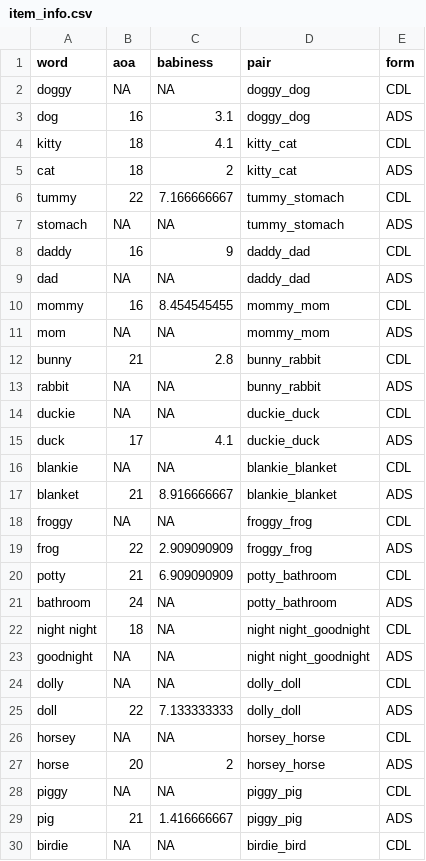
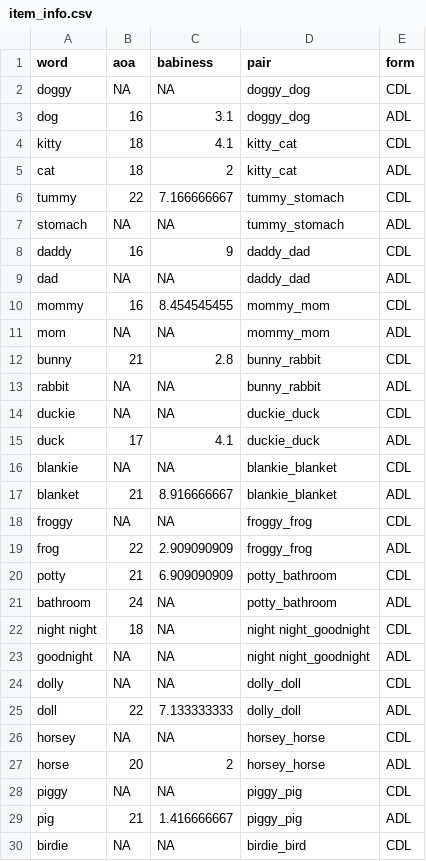
Before and after one commit to kennedycasey/RegisterShift, a CSV file: data_prep/item_info.csv, drawn as a sheet; only a part is shown; the diff covers the shown part only.

```diff
--- a/data_prep/item_info.csv
+++ b/data_prep/item_info.csv
@@ -2,29 +2,29 @@ word,aoa,babiness,pair,form
 doggy,NA,NA,doggy_dog,CDL
-dog,16,3.1,doggy_dog,ADS
+dog,16,3.1,doggy_dog,ADL
 kitty,18,4.1,kitty_cat,CDL
-cat,18,2,kitty_cat,ADS
+cat,18,2,kitty_cat,ADL
 tummy,22,7.166666667,tummy_stomach,CDL
-stomach,NA,NA,tummy_stomach,ADS
+stomach,NA,NA,tummy_stomach,ADL
 daddy,16,9,daddy_dad,CDL
-dad,NA,NA,daddy_dad,ADS
+dad,NA,NA,daddy_dad,ADL
 mommy,16,8.454545455,mommy_mom,CDL
-mom,NA,NA,mommy_mom,ADS
+mom,NA,NA,mommy_mom,ADL
 bunny,21,2.8,bunny_rabbit,CDL
-rabbit,NA,NA,bunny_rabbit,ADS
+rabbit,NA,NA,bunny_rabbit,ADL
 duckie,NA,NA,duckie_duck,CDL
-duck,17,4.1,duckie_duck,ADS
+duck,17,4.1,duckie_duck,ADL
 blankie,NA,NA,blankie_blanket,CDL
-blanket,21,8.916666667,blankie_blanket,ADS
+blanket,21,8.916666667,blankie_blanket,ADL
 froggy,NA,NA,froggy_frog,CDL
-frog,22,2.909090909,froggy_frog,ADS
+frog,22,2.909090909,froggy_frog,ADL
 potty,21,6.909090909,potty_bathroom,CDL
-bathroom,24,NA,potty_bathroom,ADS
+bathroom,24,NA,potty_bathroom,ADL
 night night,18,NA,night night_goodnight,CDL
-goodnight,NA,NA,night night_goodnight,ADS
+goodnight,NA,NA,night night_goodnight,ADL
 dolly,NA,NA,dolly_doll,CDL
-doll,22,7.133333333,dolly_doll,ADS
+doll,22,7.133333333,dolly_doll,ADL
 horsey,NA,NA,horsey_horse,CDL
-horse,20,2,horsey_horse,ADS
+horse,20,2,horsey_horse,ADL
 piggy,NA,NA,piggy_pig,CDL
-pig,21,1.416666667,piggy_pig,ADS
+pig,21,1.416666667,piggy_pig,ADL
 birdie,NA,NA,birdie_bird,CDL
```
Also changed, not shown: 1 edited cell elsewhere in this file, 2 other files.
